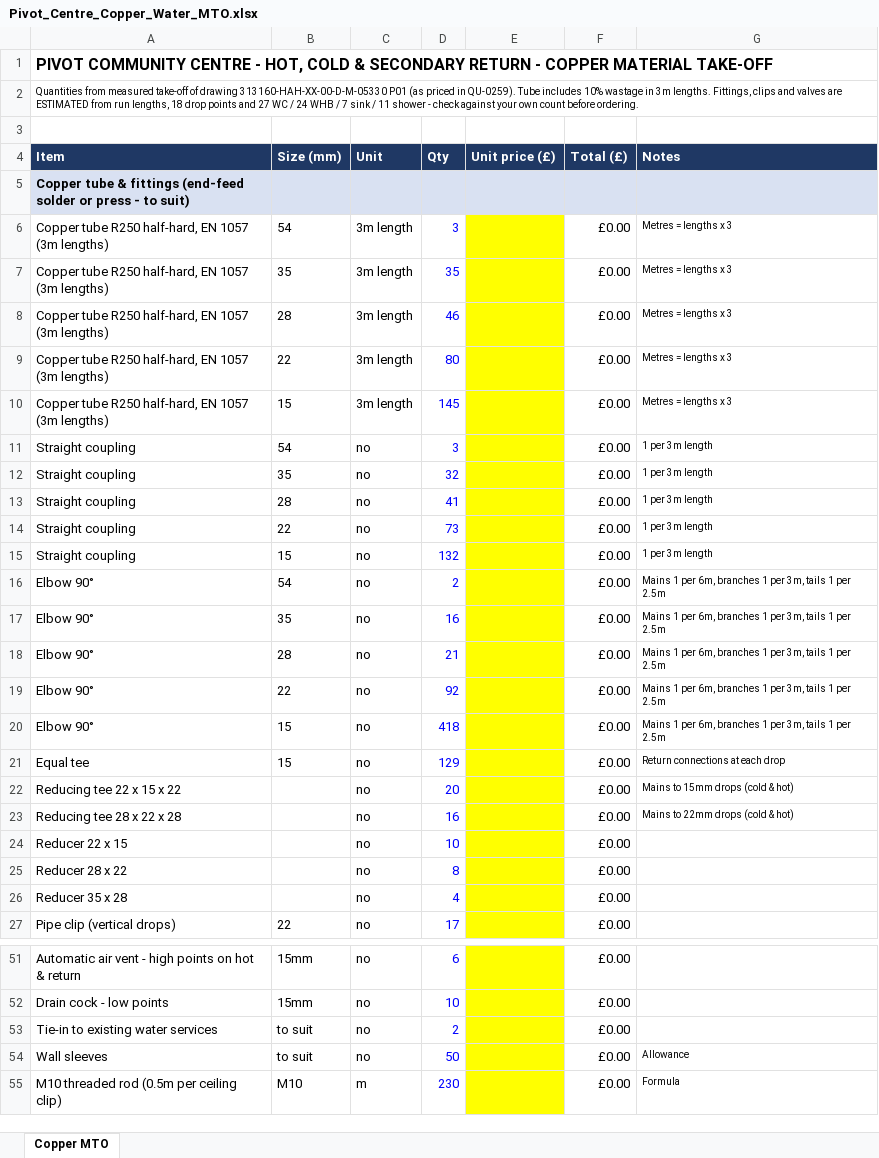
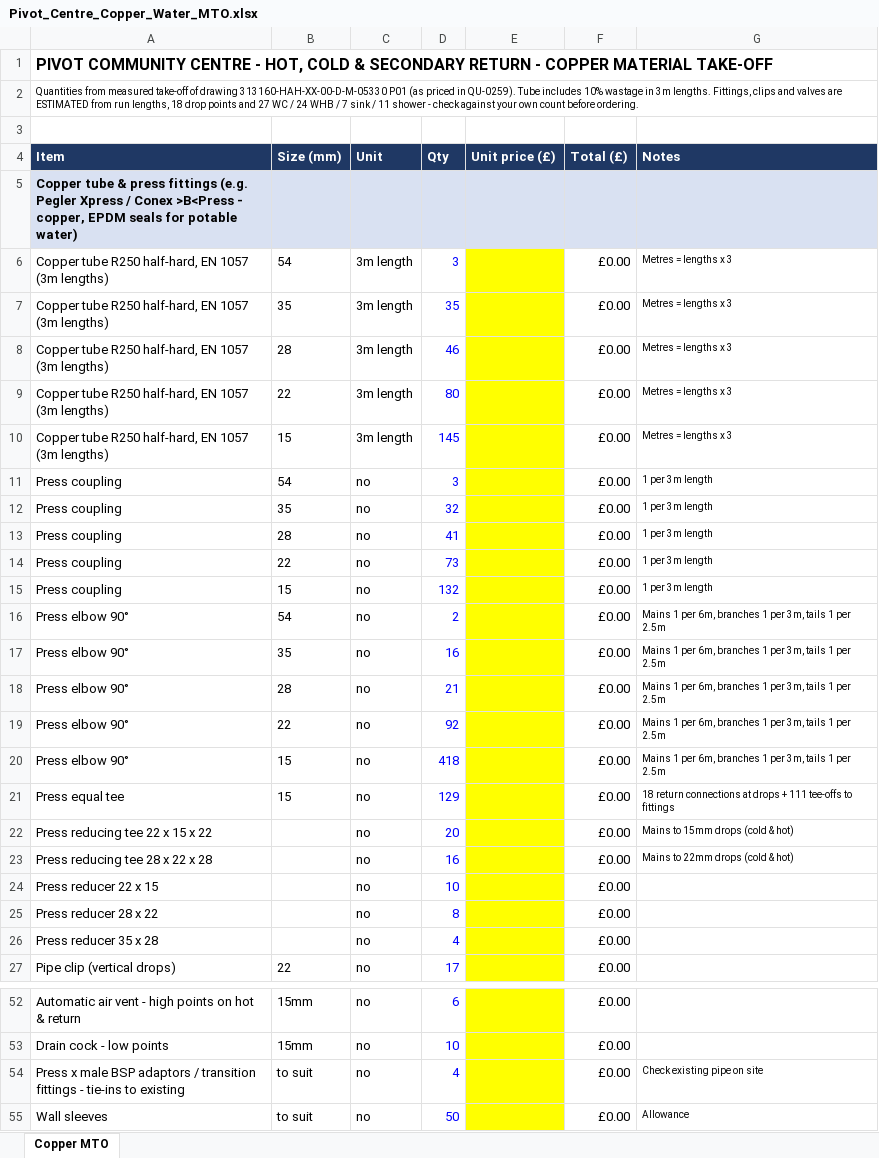
Before and after one commit to alanhannah/bug-free-bassoon, an Excel workbook: Pivot_Centre_Copper_Water_MTO.xlsx, sheet Copper MTO, drawn as a sheet; only a part is shown, gaps mark what is left out; the shorter side is filled out with more unchanged rows; values as stored, in another font and other column widths than the file's, no borders; addresses are those after the commit; the diff covers the shown part only; the diff names each change by its address in the sheet, - before the commit and + after, or states it on an @@ line.

```diff
--- a/Pivot_Centre_Copper_Water_MTO.xlsx (sheet Copper MTO)
+++ b/Pivot_Centre_Copper_Water_MTO.xlsx (sheet Copper MTO)
-A5 (Item): …tube & fittings (end-feed solder or press - to suit)
+A5 (Item): …tube & press fittings (e.g. Pegler Xpress / Conex >B<Press - copper, EPDM seals for potable water)
-A11:A15 (Item): Straight coupling
+A11:A15 (Item): Press coupling
-A16:A20 (Item): Elbow 90°
+A16:A20 (Item): Press elbow 90°
-A21 (Item): Equal tee
+A21 (Item): Press equal tee
-G21 (Notes): Return connections at each drop
+G21 (Notes): 18 return connections at drops + 111 tee-offs to fittings
-A22 (Item): Reducing tee 22 x 15 x 22
+A22 (Item): Press reducing tee 22 x 15 x 22
-A23 (Item): Reducing tee 28 x 22 x 28
+A23 (Item): Press reducing tee 28 x 22 x 28
-A24 (Item): Reducer 22 x 15
+A24 (Item): Press reducer 22 x 15
-A25 (Item): Reducer 28 x 22
+A25 (Item): Press reducer 28 x 22
-A26 (Item): Reducer 35 x 28
+A26 (Item): Press reducer 35 x 28
-A54 (Item): Tie-in to existing water services
+A54 (Item): Press x male BSP adaptors / transition fittings - tie-ins to existing
-D54 (Qty): 2
+D54 (Qty): 4
-G54 (Notes): (empty)
+G54 (Notes): Check existing pipe on site
```
Also changed, not shown: 2 added rows and 7 edited cells elsewhere in this sheet, formulas that keep their value.
